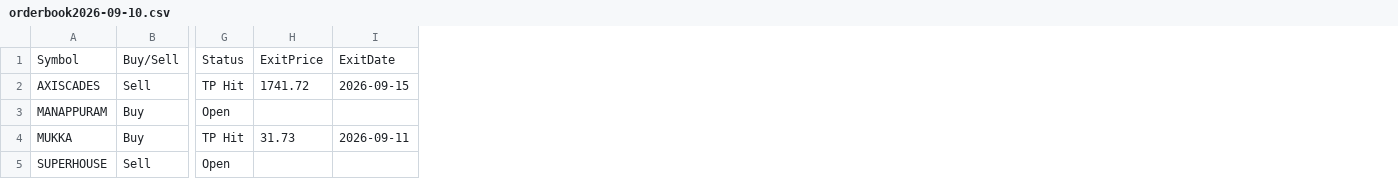
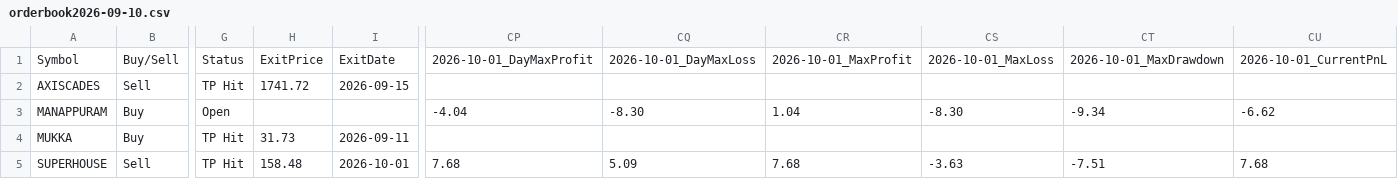
Before and after one commit to faizjio7011-code/csv-website, a CSV file: orderbook/orderbook2026-09-10.csv, drawn as a sheet; only a part is shown, gaps mark what is left out; the diff names each change by its address in the sheet, - before the commit and + after, or states it on an @@ line.

```diff
--- a/orderbook/orderbook2026-09-10.csv
+++ b/orderbook/orderbook2026-09-10.csv
+column CP, rows 1-5: 2026-10-01_DayMaxProfit |  | -4.04 |  | 7.68
+column CQ, rows 1-5: 2026-10-01_DayMaxLoss |  | -8.30 |  | 5.09
+column CR, rows 1-5: 2026-10-01_MaxProfit |  | 1.04 |  | 7.68
+column CS, rows 1-5: 2026-10-01_MaxLoss |  | -8.30 |  | -3.63
+column CT, rows 1-5: 2026-10-01_MaxDrawdown |  | -9.34 |  | -7.51
+column CU, rows 1-5: 2026-10-01_CurrentPnL |  | -6.62 |  | 7.68
-G5: Open
+G5: TP Hit
-H5: (empty)
+H5: 158.48
-I5: (empty)
+I5: 2026-10-01
```
Also changed, not shown: orderbook/orderbook2026-06-12.csv, orderbook/orderbook2026-06-23.csv, 21 other files.
